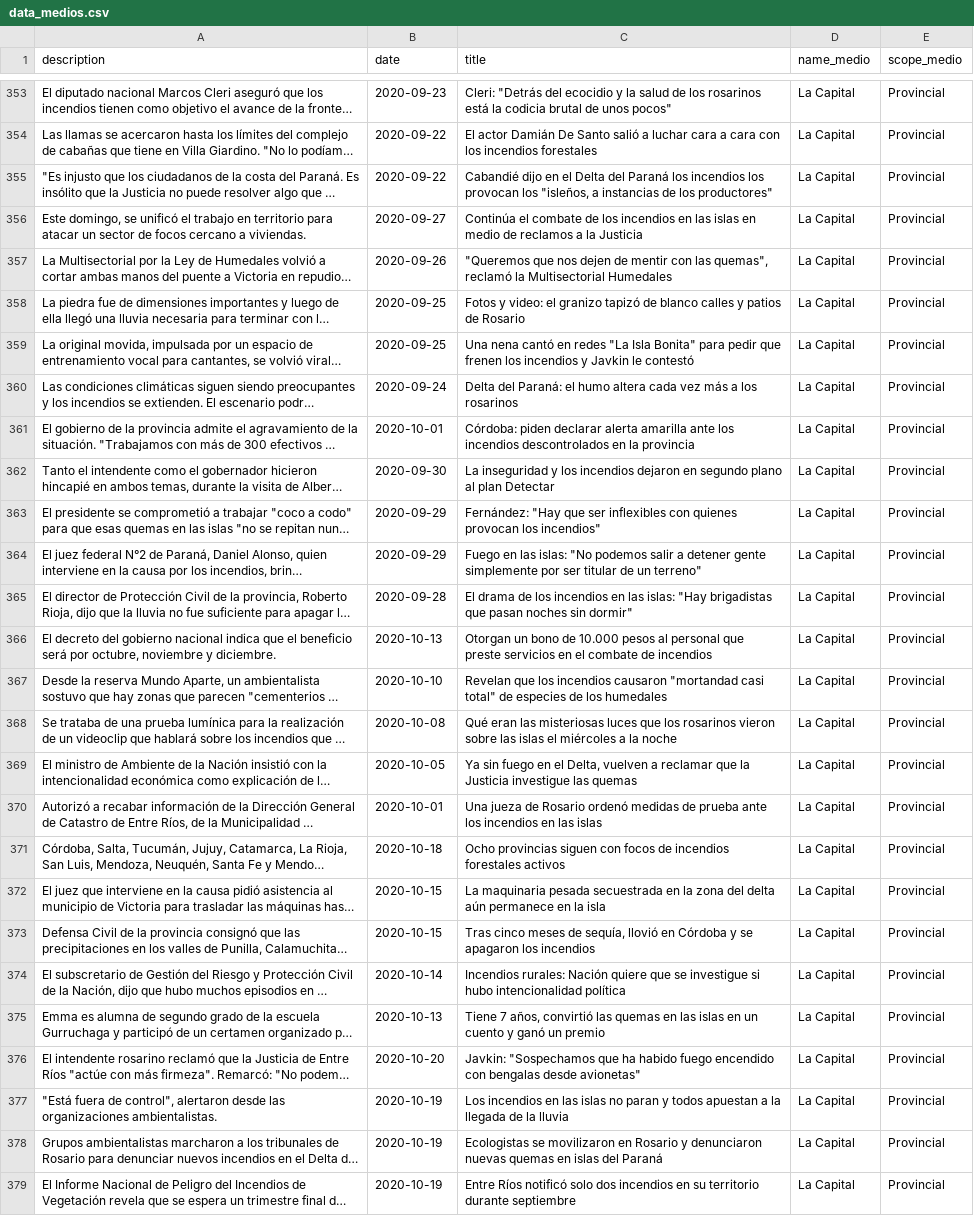
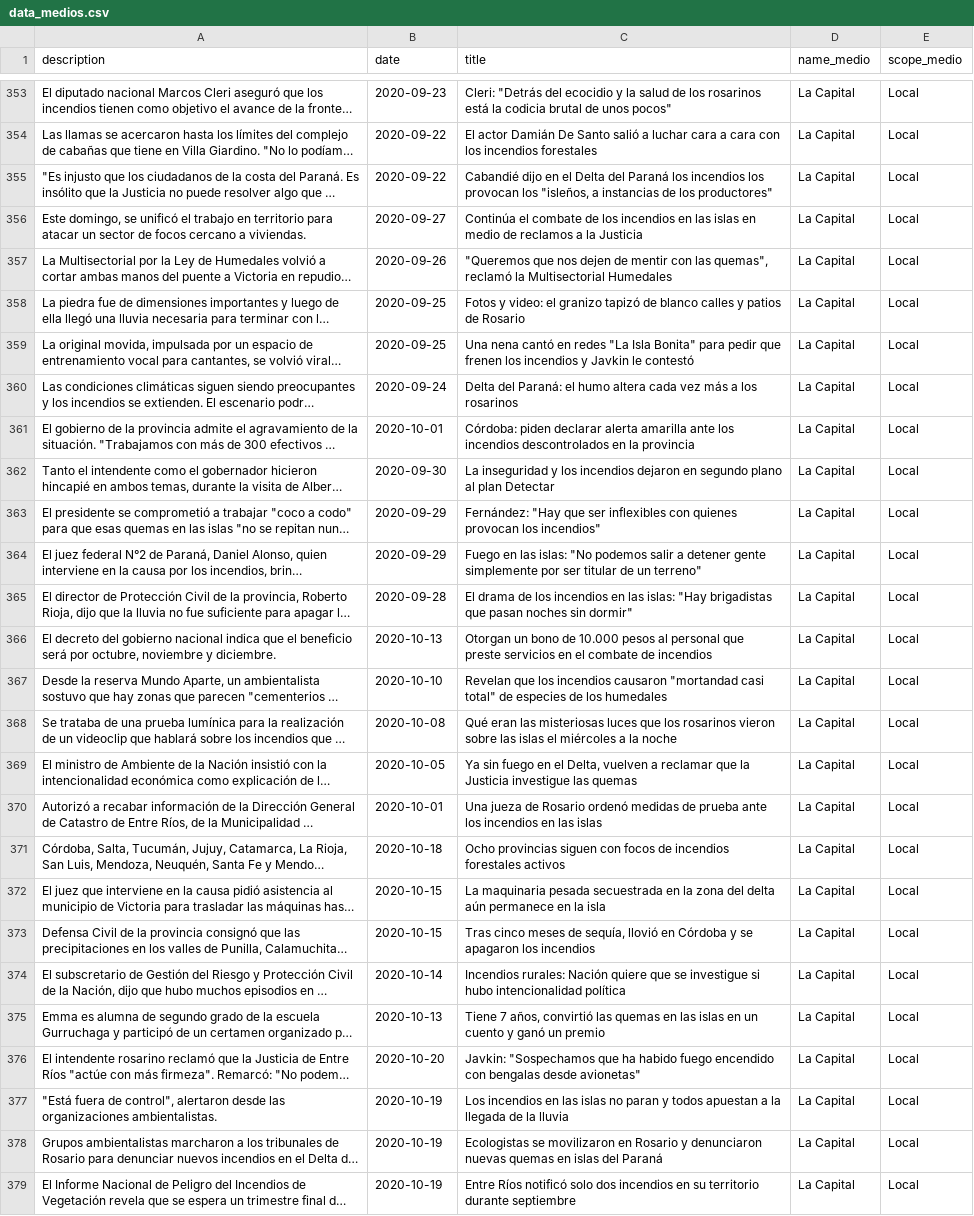
Before and after one commit to leannavarro/incendios, a CSV file: data_medios.csv, drawn as a sheet; only a part is shown, gaps mark what is left out; long unchanged cells end in …; the diff covers the shown part only; the diff names each change by its address in the sheet, - before the commit and + after, or states it on an @@ line.

Commit message:
data_medios.csv

```diff
--- a/data_medios.csv
+++ b/data_medios.csv
-E353:E379 (scope_medio): Provincial
+E353:E379 (scope_medio): Local
```
Also changed, not shown: 28 edited cells elsewhere in this file.
